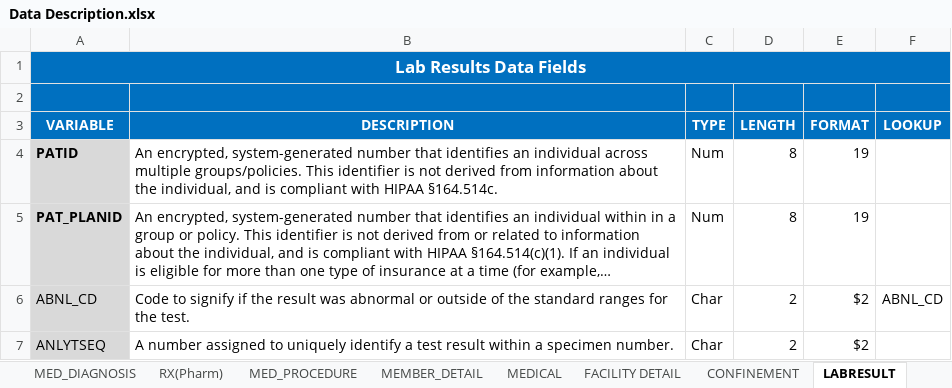
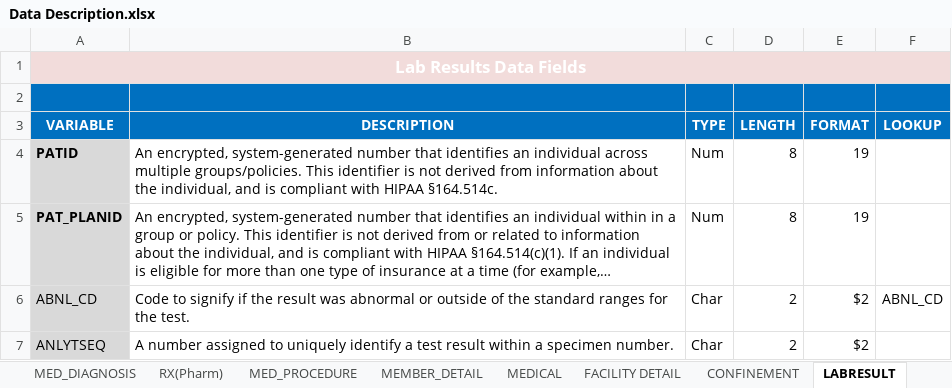
Before and after one commit to prob-ml/tfmdoc, an Excel workbook: data/Data Description.xlsx, sheet LABRESULT, drawn as a sheet; only a part is shown; long unchanged cells end in …; values as stored, in another font and other column widths than the file's, no borders; the diff names each change by its address in the sheet, - before the commit and + after, or states it on an @@ line.

```diff
--- a/data/Data Description.xlsx (sheet LABRESULT)
+++ b/data/Data Description.xlsx (sheet LABRESULT)
-A1:F1 fill: #0070C0
+A1:F1 fill: #F2DCDB
```
Also changed, not shown: 3 other files.
